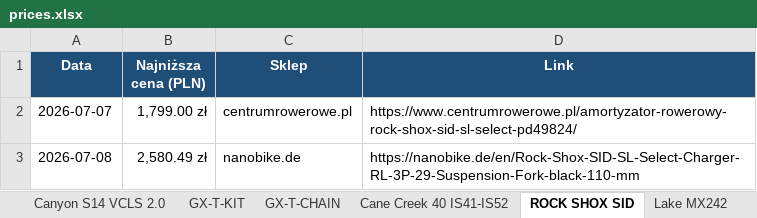
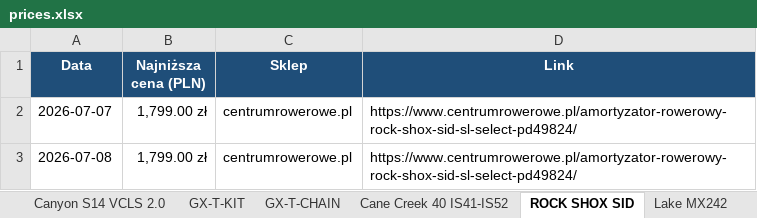
Before and after one commit to Wotjek/PriceChecker, an Excel workbook: output/prices.xlsx, sheet ROCK SHOX SID, drawn as a sheet; values as stored, in another font and other column widths than the file's, no borders; charts and pictures not drawn; the diff names each change by its address in the sheet, - before the commit and + after, or states it on an @@ line.

```diff
--- a/output/prices.xlsx (sheet ROCK SHOX SID)
+++ b/output/prices.xlsx (sheet ROCK SHOX SID)
-B3 (Najniższa cena (PLN)): 2,580.49 zł
+B3 (Najniższa cena (PLN)): 1,799.00 zł
-C3 (Sklep): nanobike.de
+C3 (Sklep): centrumrowerowe.pl
-D3 (Link): https://nanobike.de/en/Rock-Shox-SID-SL-Select-Charger-RL-3P-29-Suspension-Fork-black-110-mm
+D3 (Link): https://www.centrumrowerowe.pl/amortyzator-rowerowy-rock-shox-sid-sl-select-pd49824/
```
Also changed, not shown: sheet Historia, sheet Podsumowanie, sheet Cane Creek 40 IS41-IS52, 7 other files.
